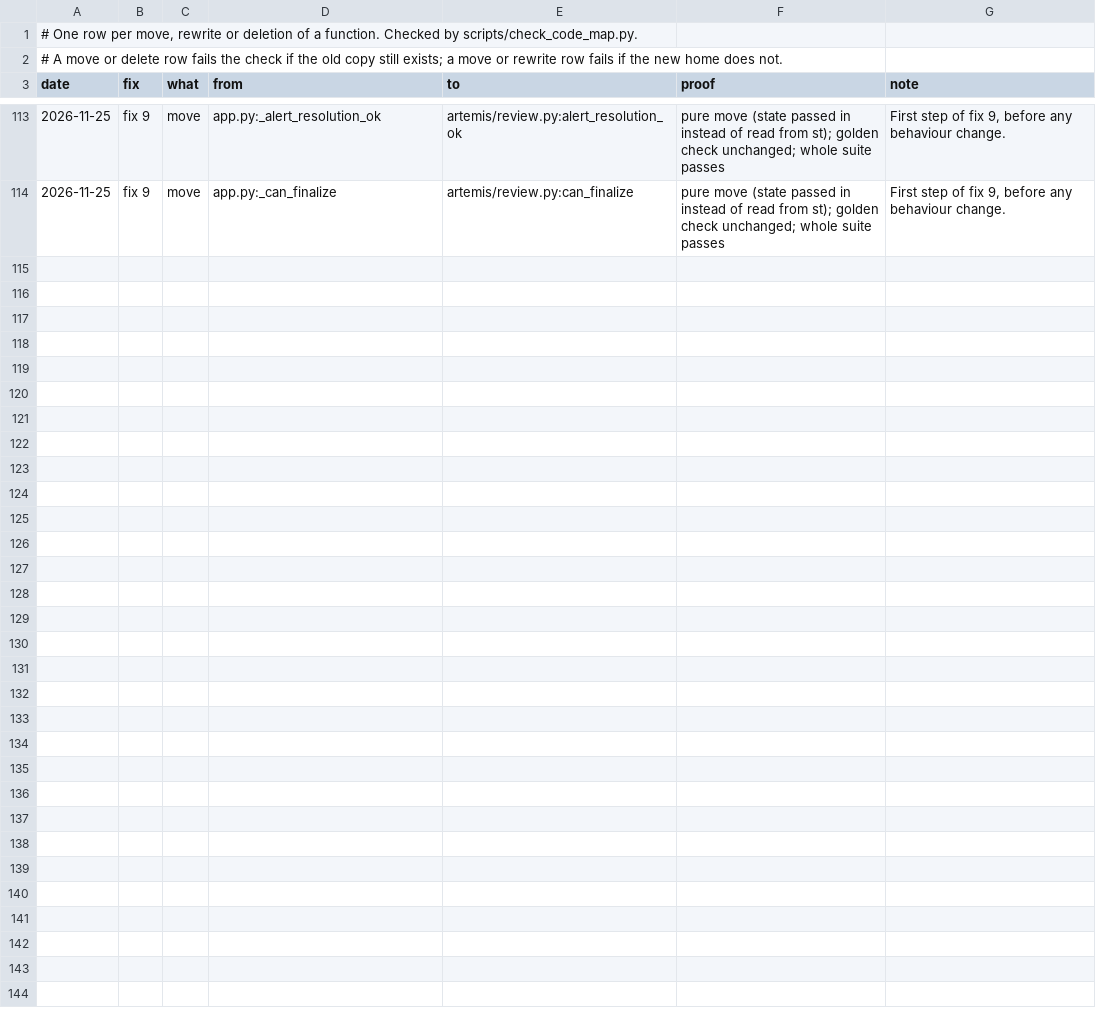
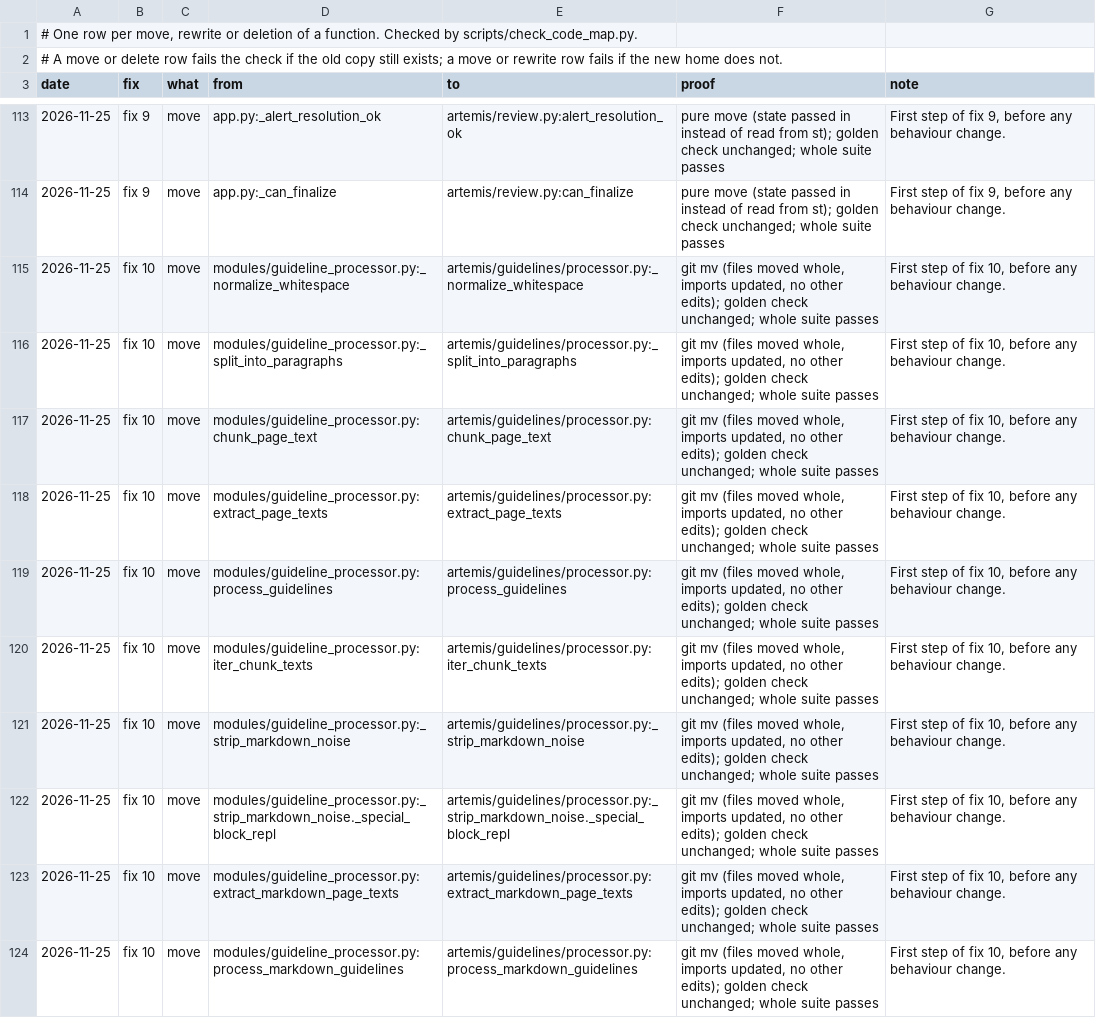
Before and after one commit to atwine/artemis-hiv, a TSV file: docs/refactor/moves.tsv, drawn as a sheet; only a part is shown, gaps mark what is left out; the diff covers the shown part only; the diff names each change by its address in the sheet, - before the commit and + after, or states it on an @@ line.

```diff
--- a/docs/refactor/moves.tsv
+++ b/docs/refactor/moves.tsv
+row 115: 2026-11-25 | fix 10 | move | modules/guideline_processor.py:_normalize_whitespace | artemis/guidelines/processor.py:_normalize_whitespace | git mv (files moved whole, imports updated, no other edits); golden check unchanged; whole suite passes | First step of fix 10, before any behaviour change.
+row 116: 2026-11-25 | fix 10 | move | modules/guideline_processor.py:_split_into_paragraphs | artemis/guidelines/processor.py:_split_into_paragraphs | git mv (files moved whole, imports updated, no other edits); golden check unchanged; whole suite passes | First step of fix 10, before any behaviour change.
+row 117: 2026-11-25 | fix 10 | move | modules/guideline_processor.py:chunk_page_text | artemis/guidelines/processor.py:chunk_page_text | git mv (files moved whole, imports updated, no other edits); golden check unchanged; whole suite passes | First step of fix 10, before any behaviour change.
+row 118: 2026-11-25 | fix 10 | move | modules/guideline_processor.py:extract_page_texts | artemis/guidelines/processor.py:extract_page_texts | git mv (files moved whole, imports updated, no other edits); golden check unchanged; whole suite passes | First step of fix 10, before any behaviour change.
+row 119: 2026-11-25 | fix 10 | move | modules/guideline_processor.py:process_guidelines | artemis/guidelines/processor.py:process_guidelines | git mv (files moved whole, imports updated, no other edits); golden check unchanged; whole suite passes | First step of fix 10, before any behaviour change.
+row 120: 2026-11-25 | fix 10 | move | modules/guideline_processor.py:iter_chunk_texts | artemis/guidelines/processor.py:iter_chunk_texts | git mv (files moved whole, imports updated, no other edits); golden check unchanged; whole suite passes | First step of fix 10, before any behaviour change.
+row 121: 2026-11-25 | fix 10 | move | modules/guideline_processor.py:_strip_markdown_noise | artemis/guidelines/processor.py:_strip_markdown_noise | git mv (files moved whole, imports updated, no other edits); golden check unchanged; whole suite passes | First step of fix 10, before any behaviour change.
+row 122: 2026-11-25 | fix 10 | move | modules/guideline_processor.py:_strip_markdown_noise._special_block_repl | artemis/guidelines/processor.py:_strip_markdown_noise._special_block_repl | git mv (files moved whole, imports updated, no other edits); golden check unchanged; whole suite passes | First step of fix 10, before any behaviour change.
+row 123: 2026-11-25 | fix 10 | move | modules/guideline_processor.py:extract_markdown_page_texts | artemis/guidelines/processor.py:extract_markdown_page_texts | git mv (files moved whole, imports updated, no other edits); golden check unchanged; whole suite passes | First step of fix 10, before any behaviour change.
+row 124: 2026-11-25 | fix 10 | move | modules/guideline_processor.py:process_markdown_guidelines | artemis/guidelines/processor.py:process_markdown_guidelines | git mv (files moved whole, imports updated, no other edits); golden check unchanged; whole suite passes | First step of fix 10, before any behaviour change.
```
Also changed, not shown: 9 added rows elsewhere in this file, docs/decisions.tsv, docs/refactor/code-map.tsv, 21 other files.
